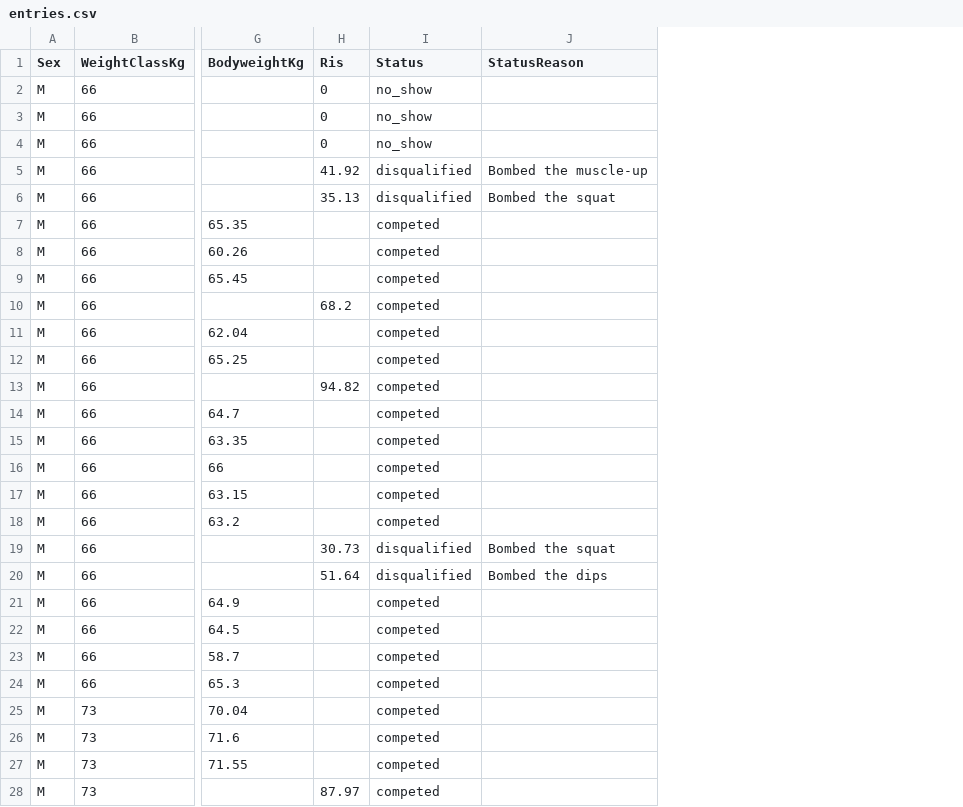
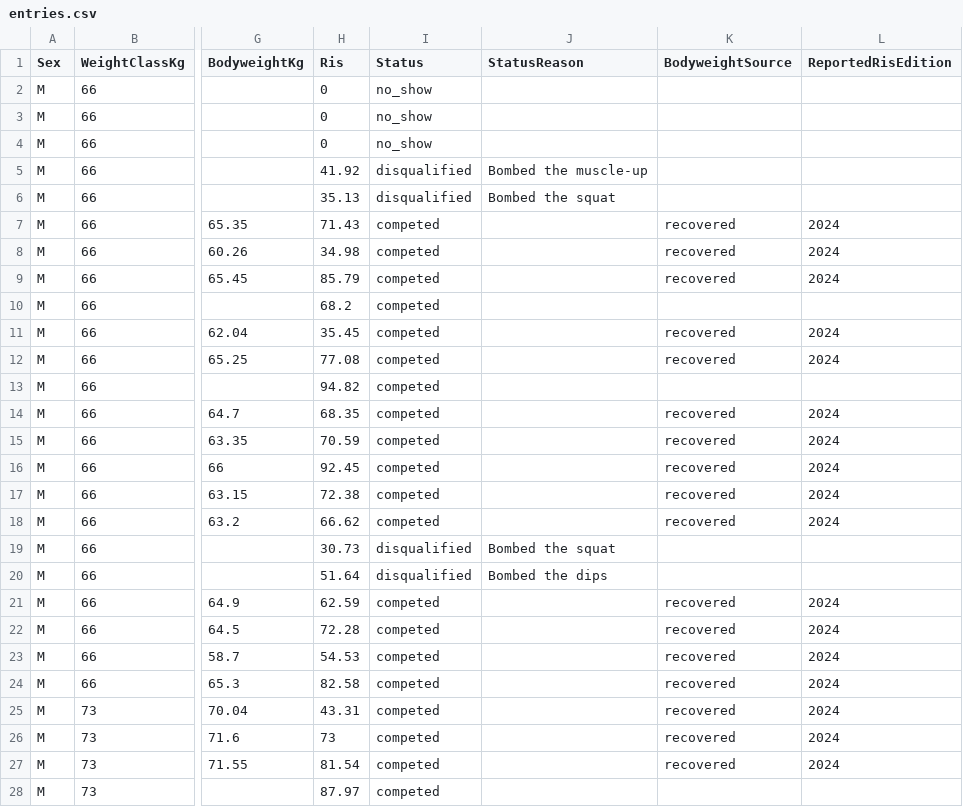
Before and after one commit to openstreetlifting/openstreetlifting, a CSV file: backend/data/competitions/sli/2024/sli-italian-open-2024/entries.csv, drawn as a sheet; only a part is shown, gaps mark what is left out; the diff covers the shown part only; the diff names each change by its address in the sheet, - before the commit and + after, or states it on an @@ line.

Commit message:
feat(data): preserve recovery evidence and validate source totals

```diff
--- a/backend/data/competitions/sli/2024/sli-italian-open-2024/entries.csv
+++ b/backend/data/competitions/sli/2024/sli-italian-open-2024/entries.csv
+column K (BodyweightSource), rows 7-27: recovered | recovered | recovered |  | recovered | recovered |  | recovered | recovered | recovered | recovered | recovered |  |  | recovered | recovered | recovered | recovered | recovered | recovered | recovered
+column L (ReportedRisEdition), rows 7-27: 2024 | 2024 | 2024 |  | 2024 | 2024 |  | 2024 | 2024 | 2024 | 2024 | 2024 |  |  | 2024 | 2024 | 2024 | 2024 | 2024 | 2024 | 2024
-H7 (Ris): (empty)
+H7 (Ris): 71.43
-H8 (Ris): (empty)
+H8 (Ris): 34.98
-H9 (Ris): (empty)
+H9 (Ris): 85.79
-H11 (Ris): (empty)
+H11 (Ris): 35.45
-H12 (Ris): (empty)
+H12 (Ris): 77.08
-H14 (Ris): (empty)
+H14 (Ris): 68.35
-H15 (Ris): (empty)
+H15 (Ris): 70.59
-H16 (Ris): (empty)
+H16 (Ris): 92.45
-H17 (Ris): (empty)
+H17 (Ris): 72.38
-H18 (Ris): (empty)
+H18 (Ris): 66.62
-H21 (Ris): (empty)
+H21 (Ris): 62.59
-H22 (Ris): (empty)
+H22 (Ris): 72.28
-H23 (Ris): (empty)
+H23 (Ris): 54.53
-H24 (Ris): (empty)
+H24 (Ris): 82.58
-H25 (Ris): (empty)
+H25 (Ris): 43.31
-H26 (Ris): (empty)
+H26 (Ris): 73
-H27 (Ris): (empty)
+H27 (Ris): 81.54
```
Also changed, not shown: 92 edited cells elsewhere in this file, backend/data/competitions/finalrep/2023/worlds-2023/entries.csv, backend/data/competitions/finalrep/2024/euros-2024/entries.csv, 55 other files.
